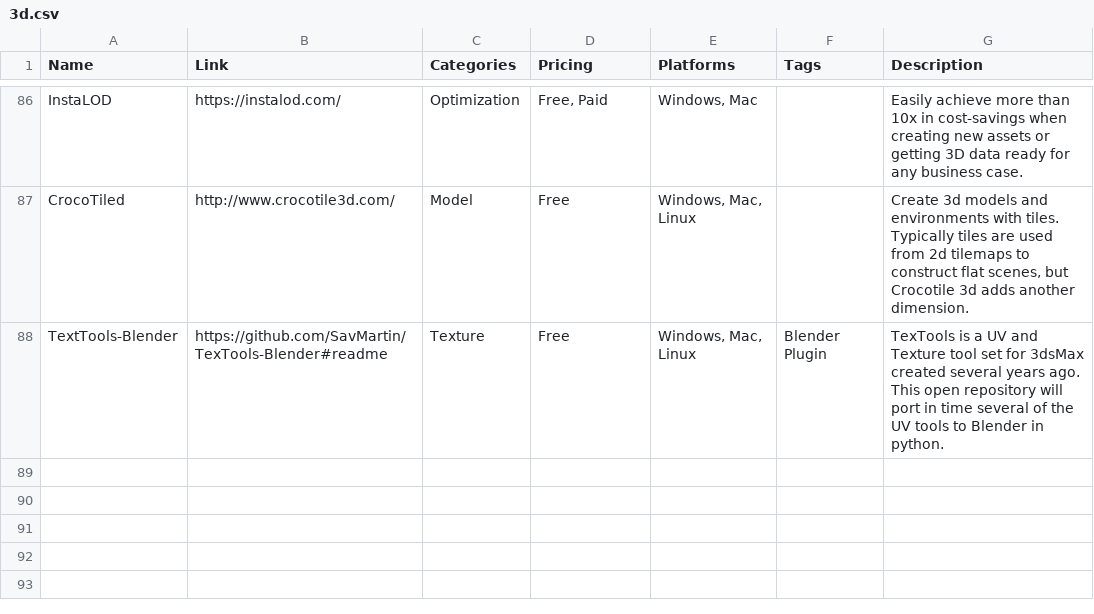
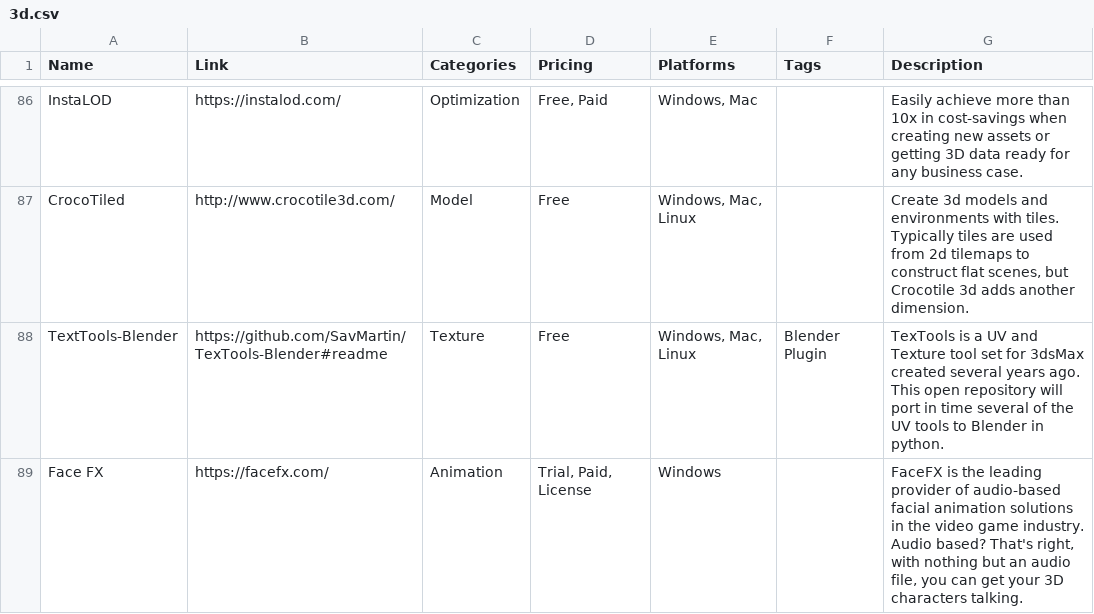
Before and after one commit to jackmelcher/gamedevelop.io, a CSV file: csv/3d.csv, drawn as a sheet; only a part is shown, gaps mark what is left out; the diff names each change by its address in the sheet, - before the commit and + after, or states it on an @@ line.

```diff
--- a/csv/3d.csv
+++ b/csv/3d.csv
+row 89: Face FX | https://facefx.com/ | Animation | Trial, Paid, License | Windows |  | FaceFX is the leading provider of audio-based facial animation solutions in the video game industry. Audio based? That's right, with nothing but an audio file, you can get your 3D characters talking.
```
Also changed, not shown: csv/services.csv, 2 other files.
